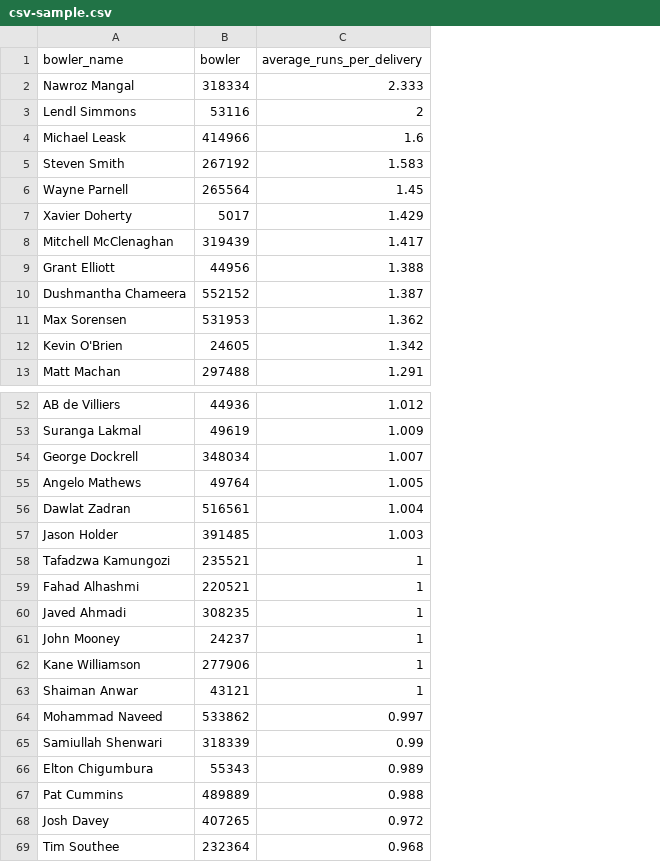
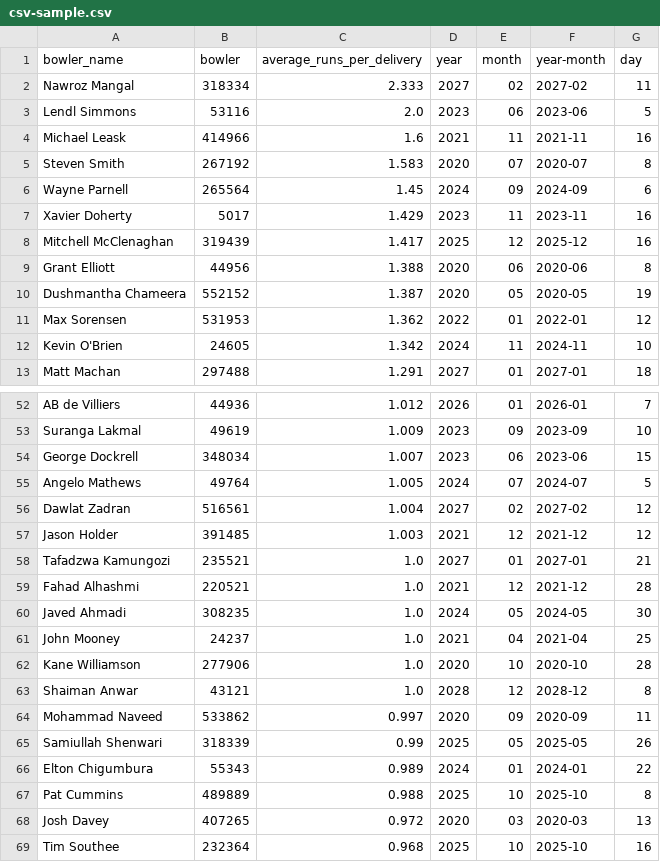
Before and after one commit to defog-ai/agents-ui-components, a CSV file: stories/core-ui/csv-sample.csv, drawn as a sheet; only a part is shown, gaps mark what is left out; the diff names each change by its address in the sheet, - before the commit and + after, or states it on an @@ line.

Commit message:
add more columns to sample csv

```diff
--- a/stories/core-ui/csv-sample.csv
+++ b/stories/core-ui/csv-sample.csv
+column D (year), rows 2-13: 2027 | 2023 | 2021 | 2020 | 2024 | 2023 | 2025 | 2020 | 2020 | 2022 | 2024 | 2027; rows 52-69: 2026 | 2023 | 2023 | 2024 | 2027 | 2021 | 2027 | 2021 | 2024 | 2021 | 2020 | 2028 | 2020 | 2025 | 2024 | 2025 | 2020 | 2025
+column E (month), rows 2-13: 02 | 06 | 11 | 07 | 09 | 11 | 12 | 06 | 05 | 01 | 11 | 01; rows 52-69: 01 | 09 | 06 | 07 | 02 | 12 | 01 | 12 | 05 | 04 | 10 | 12 | 09 | 05 | 01 | 10 | 03 | 10
+column F (year-month), rows 2-13: 2027-02 | 2023-06 | 2021-11 | 2020-07 | 2024-09 | 2023-11 | 2025-12 | 2020-06 | 2020-05 | 2022-01 | 2024-11 | 2027-01; rows 52-69: 2026-01 | 2023-09 | 2023-06 | 2024-07 | 2027-02 | 2021-12 | 2027-01 | 2021-12 | 2024-05 | 2021-04 | 2020-10 | 2028-12 | 2020-09 | 2025-05 | 2024-01 | 2025-10 | 2020-03 | 2025-10
+column G (day), rows 2-13: 11 | 5 | 16 | 8 | 6 | 16 | 16 | 8 | 19 | 12 | 10 | 18; rows 52-69: 7 | 10 | 15 | 5 | 12 | 12 | 21 | 28 | 30 | 25 | 28 | 8 | 11 | 26 | 22 | 8 | 13 | 16
-C3 (average_runs_per_delivery): 2
+C3 (average_runs_per_delivery): 2.0
-C58:C63 (average_runs_per_delivery): 1
+C58:C63 (average_runs_per_delivery): 1.0
```
